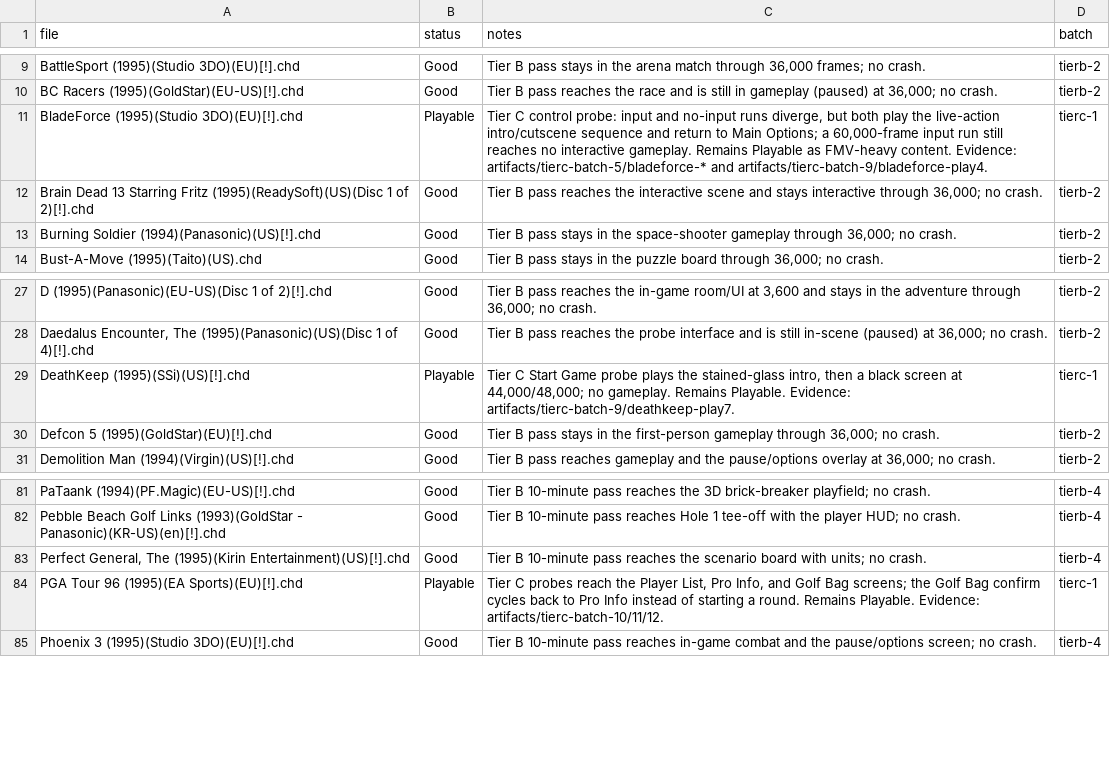
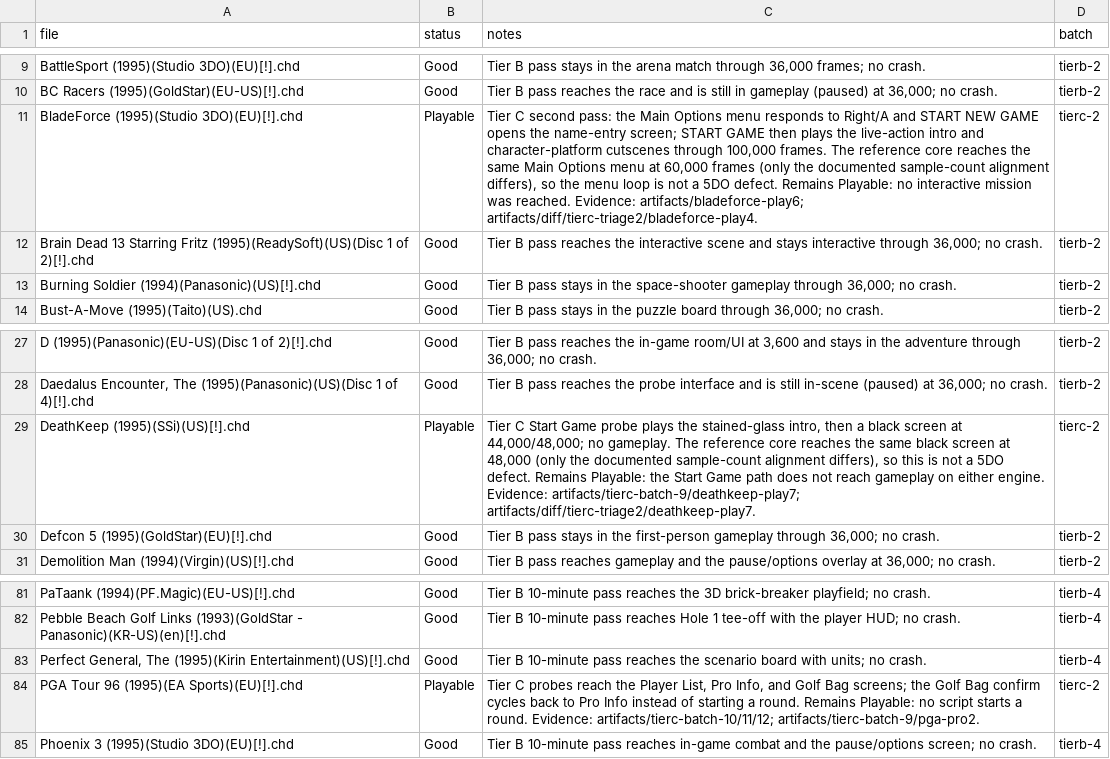
Before and after one commit to purelogiccode/5DO, a CSV file: docs/data/playability-grades.csv, drawn as a sheet; only a part is shown, gaps mark what is left out; the diff covers the shown part only.

Commit message:
Add pointer input scripts and close the Tier C quality gaps
- Add mouse, lightgun, arcade-lightgun, and trackball states to InputScript and ScriptedPbusSource, with parser/source tests and CLI/harness docs.
- Promote Carrier - Fortress at Sea, Family Feud, Insect War, and N. O. B. to Good with reproducible scripts and captures.
- Triage DeathKeep, Kingdom, and BladeForce against OperaCore: all three match the reference at the checkpoint and are content/script limits, not 5DO defects.
- Add the Tier C batch 13 manifest and the quality-ledger gate (tools/verify-playability-grades.py plus the weekly compat-baseline job).
- Record the Road Rash CD/READ_DATA residual and the audio-only CD-DA limit.
- Add Phase 3 (post-1.6 quality) to the active implementation plan and refresh Status/TestCorpus/Roadmap/KnownIssues.

```diff
--- a/docs/data/playability-grades.csv
+++ b/docs/data/playability-grades.csv
@@ -10,3 +10,3 @@ BattleSport (1995)(Studio 3DO)(EU)[!].chd,Good,"Tier B pass stays in the arena m
 BC Racers (1995)(GoldStar)(EU-US)[!].chd,Good,"Tier B pass reaches the race and is still in gameplay (paused) at 36,000; no crash.",tierb-2
-BladeForce (1995)(Studio 3DO)(EU)[!].chd,Playable,"Tier C control probe: input and no-input runs diverge, but both play the live-action intro/cutscene sequence and return to Main Options; a 60,000-frame input run still reaches no interactive gameplay. Remains Playable as FMV-heavy content. Evidence: artifacts/tierc-batch-5/bladeforce-* and artifacts/tierc-batch-9/bladeforce-play4.",tierc-1
+BladeForce (1995)(Studio 3DO)(EU)[!].chd,Playable,"Tier C second pass: the Main Options menu responds to Right/A and START NEW GAME opens the name-entry screen; START GAME then plays the live-action intro and character-platform cutscenes through 100,000 frames. The reference core reaches the same Main Options menu at 60,000 frames (only the documented sample-count alignment differs), so the menu loop is not a 5DO defect. Remains Playable: no interactive mission was reached. Evidence: artifacts/bladeforce-play6; artifacts/diff/tierc-triage2/bladeforce-play4.",tierc-2
 Brain Dead 13 Starring Fritz (1995)(ReadySoft)(US)(Disc 1 of 2)[!].chd,Good,"Tier B pass reaches the interactive scene and stays interactive through 36,000; no crash.",tierb-2
@@ -28,3 +28,3 @@ D (1995)(Panasonic)(EU-US)(Disc 1 of 2)[!].chd,Good,"Tier B pass reaches the in-
 "Daedalus Encounter, The (1995)(Panasonic)(US)(Disc 1 of 4)[!].chd",Good,"Tier B pass reaches the probe interface and is still in-scene (paused) at 36,000; no crash.",tierb-2
-DeathKeep (1995)(SSi)(US)[!].chd,Playable,"Tier C Start Game probe plays the stained-glass intro, then a black screen at 44,000/48,000; no gameplay. Remains Playable. Evidence: artifacts/tierc-batch-9/deathkeep-play7.",tierc-1
+DeathKeep (1995)(SSi)(US)[!].chd,Playable,"Tier C Start Game probe plays the stained-glass intro, then a black screen at 44,000/48,000; no gameplay. The reference core reaches the same black screen at 48,000 (only the documented sample-count alignment differs), so this is not a 5DO defect. Remains Playable: the Start Game path does not reach gameplay on either engine. Evidence: artifacts/tierc-batch-9/deathkeep-play7; artifacts/diff/tierc-triage2/deathkeep-play7.",tierc-2
 Defcon 5 (1995)(GoldStar)(EU)[!].chd,Good,"Tier B pass stays in the first-person gameplay through 36,000; no crash.",tierb-2
@@ -83,3 +83,3 @@ Pebble Beach Golf Links (1993)(GoldStar - Panasonic)(KR-US)(en)[!].chd,Good,Tier
 "Perfect General, The (1995)(Kirin Entertainment)(US)[!].chd",Good,Tier B 10-minute pass reaches the scenario board with units; no crash.,tierb-4
-PGA Tour 96 (1995)(EA Sports)(EU)[!].chd,Playable,"Tier C probes reach the Player List, Pro Info, and Golf Bag screens; the Golf Bag confirm cycles back to Pro Info instead of starting a round. Remains Playable. Evidence: artifacts/tierc-batch-10/11/12.",tierc-1
+PGA Tour 96 (1995)(EA Sports)(EU)[!].chd,Playable,"Tier C probes reach the Player List, Pro Info, and Golf Bag screens; the Golf Bag confirm cycles back to Pro Info instead of starting a round. Remains Playable: no script starts a round. Evidence: artifacts/tierc-batch-10/11/12; artifacts/tierc-batch-9/pga-pro2.",tierc-2
 Phoenix 3 (1995)(Studio 3DO)(EU)[!].chd,Good,Tier B 10-minute pass reaches in-game combat and the pause/options screen; no crash.,tierb-4
```
Also changed, not shown: 18 edited cells elsewhere in this file, 25 other files.
